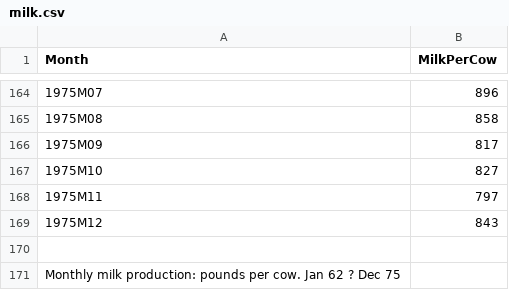
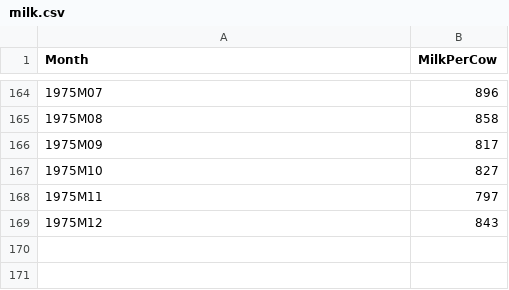
Before and after one commit to DmitryPavlyuk/python-da, a CSV file: data/milk.csv, drawn as a sheet; only a part is shown, gaps mark what is left out; the diff names each change by its address in the sheet, - before the commit and + after, or states it on an @@ line.

Commit message:
data

```diff
--- a/data/milk.csv
+++ b/data/milk.csv
-row 170: (empty)
-row 171: Monthly milk production: pounds per cow. Jan 62 ? Dec 75
```
